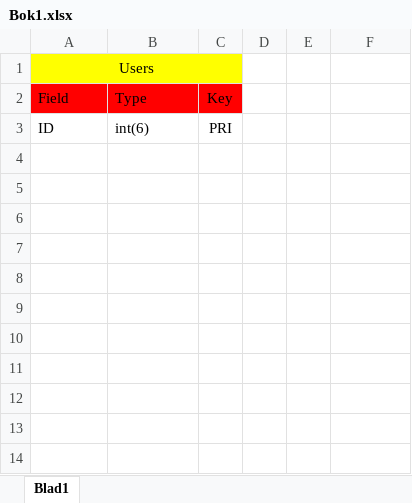
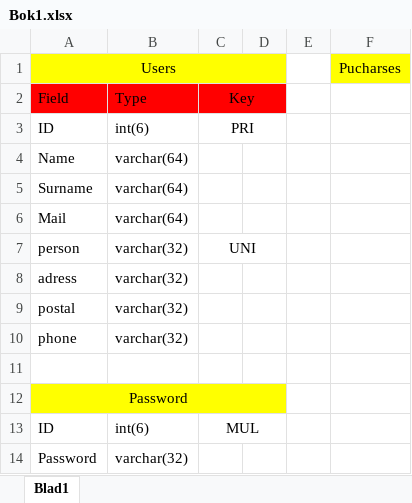
Before and after one commit to Yotacid/Yotacid, an Excel workbook: site/Bok1.xlsx, sheet Blad1, drawn as a sheet; values as stored, in another font and other column widths than the file's, no borders; removed rows and columns are numbered as before the commit, all else as after; the diff names each change by its address in the sheet, - before the commit and + after, or states it on an @@ line.

Commit message:
excell update

```diff
--- a/site/Bok1.xlsx (sheet Blad1)
+++ b/site/Bok1.xlsx (sheet Blad1)
-A1:C1 merged
+A1:D1 merged
-D1 fill: none
+D1 fill: #FFFF00
-F1: (empty)
+F1: Pucharses
-F1 fill: none
+F1 fill: #FFFF00
+C2:D2 merged
-D2 fill: none
+D2 fill: #FF0000
+C3:D3 merged
+row 4: Name | varchar(64)
+row 5: Surname | varchar(64)
+row 6: Mail | varchar(64)
+row 7: person | varchar(32) | UNI
+row 8: adress | varchar(32)
+row 9: postal | varchar(32)
+row 10: phone | varchar(32)
+row 11: (empty)
+row 12: Password
+row 13: ID | int(6) | MUL
+row 14: Password | varchar(32)
```
